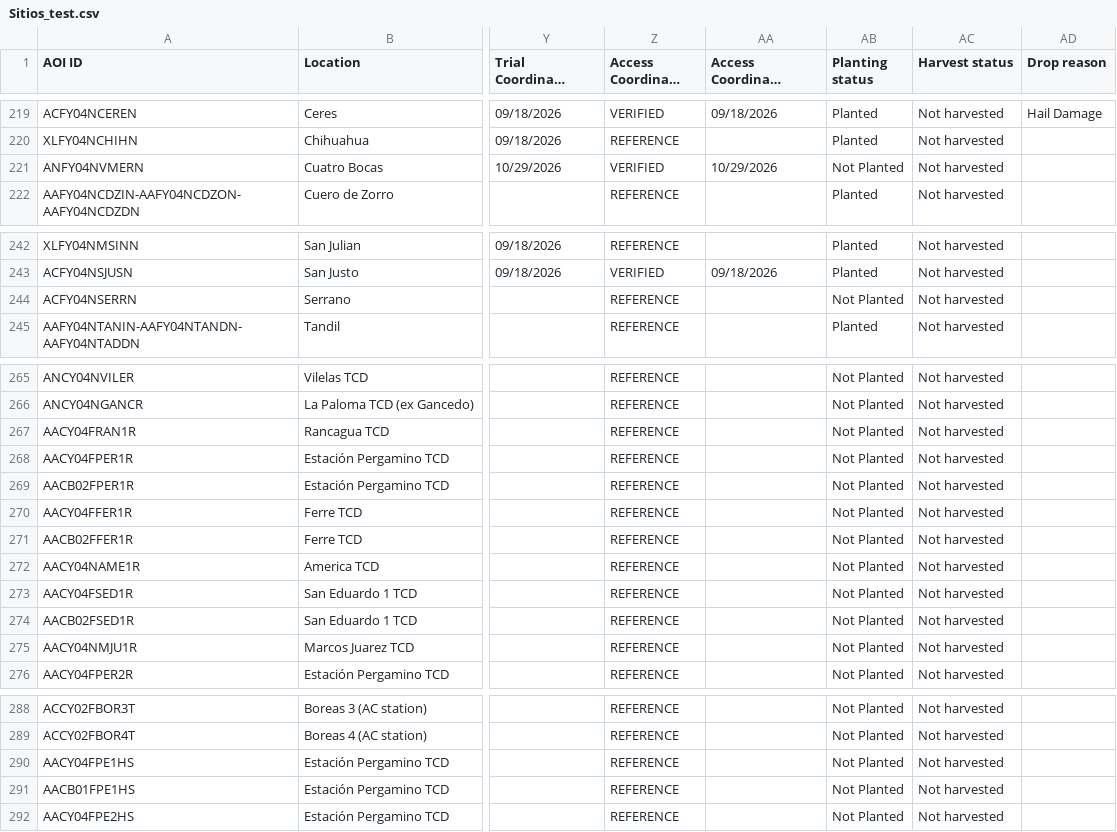
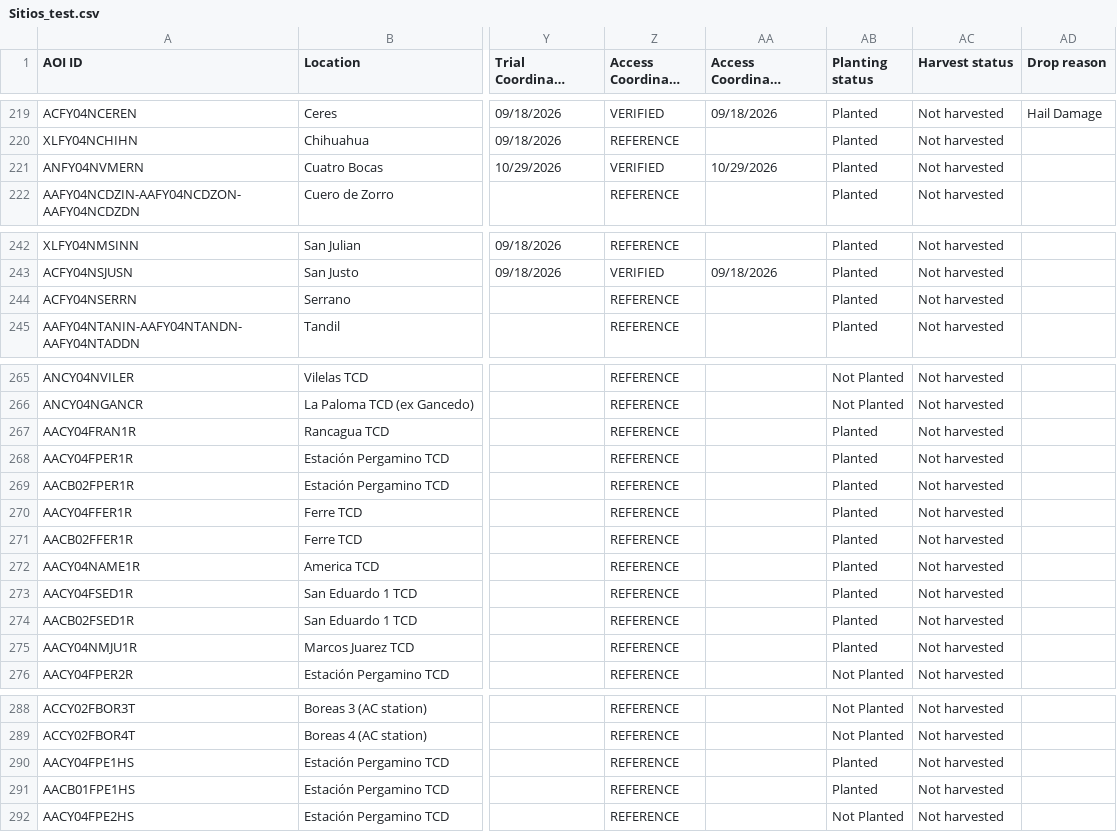
Before and after one commit to LAAR-TESTING-AR/field-trial-platform, a CSV file: Sitios_test.csv, drawn as a sheet; only a part is shown, gaps mark what is left out; long unchanged cells end in …; the diff names each change by its address in the sheet, - before the commit and + after, or states it on an @@ line.

Commit message:
Actualizacion automatica de Sitios.csv desde SharePoint

```diff
--- a/Sitios_test.csv
+++ b/Sitios_test.csv
-AB221 (Planting status): Not Planted
+AB221 (Planting status): Planted
-AB244 (Planting status): Not Planted
+AB244 (Planting status): Planted
-AB267:AB275 (Planting status): Not Planted
+AB267:AB275 (Planting status): Planted
-AB290:AB291 (Planting status): Not Planted
+AB290:AB291 (Planting status): Planted
```
